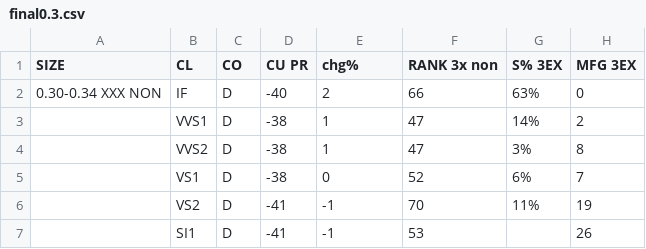
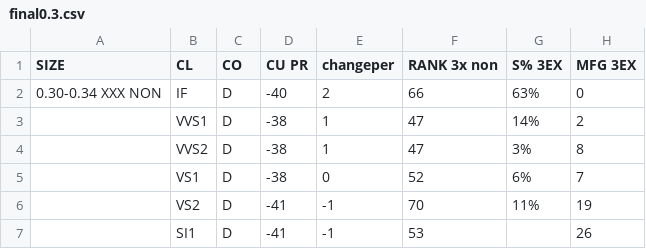
Before and after one commit to bvaibhawk/Mahendra, a CSV file: final0.3.csv, drawn as a sheet; only a part is shown; the diff names each change by its address in the sheet, - before the commit and + after, or states it on an @@ line.

Commit message:
Update final0.3.csv

```diff
--- a/final0.3.csv
+++ b/final0.3.csv
-E1: chg%
+E1: changeper
```
